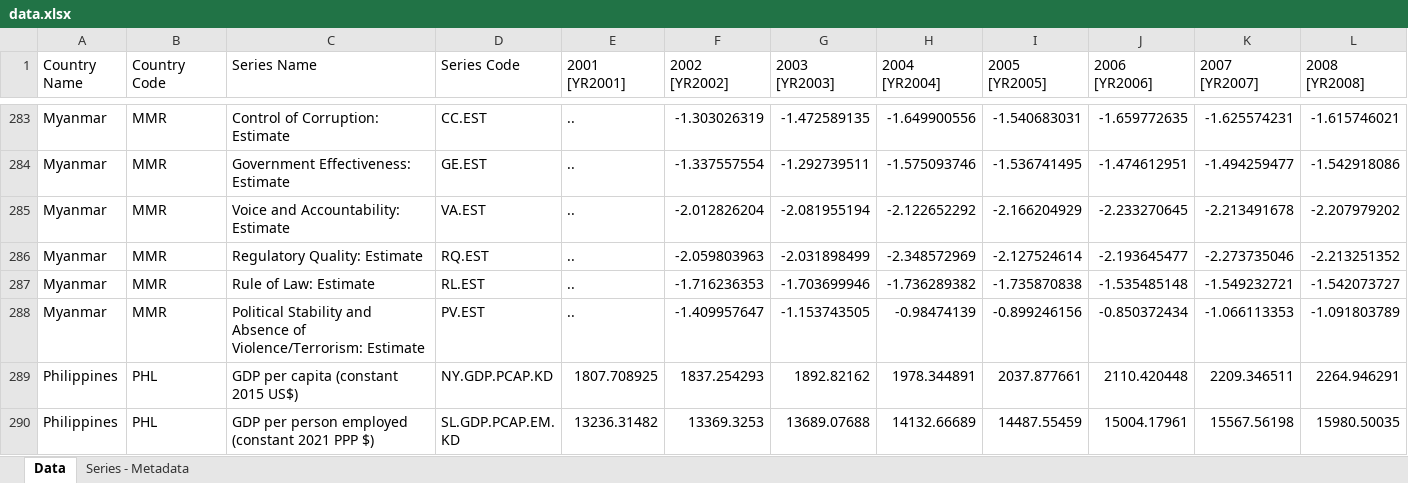
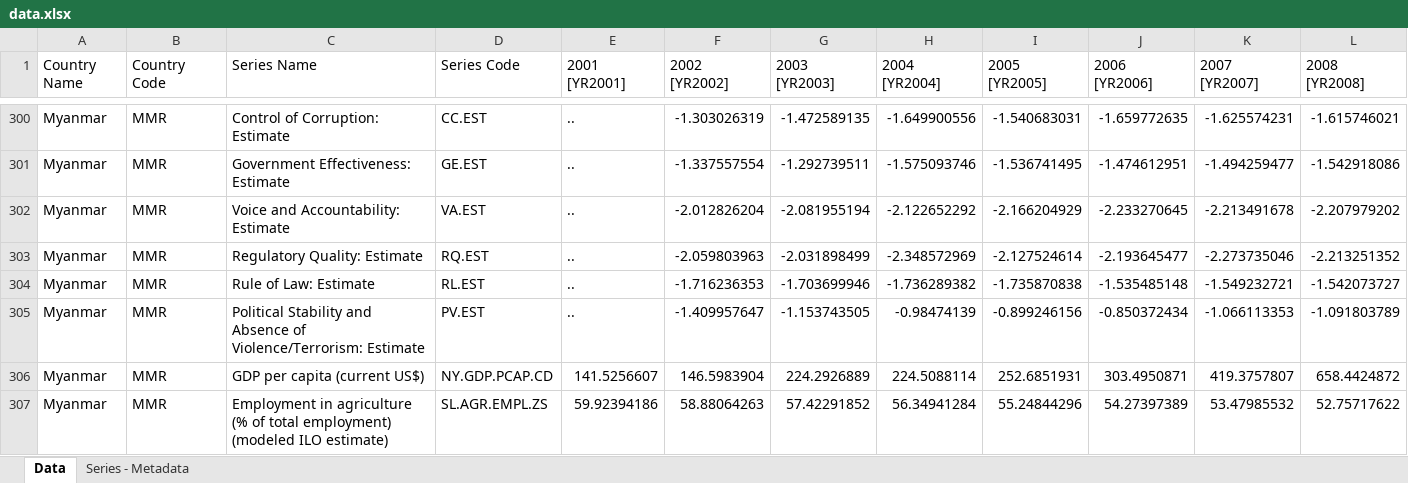
Before and after one commit to thloc1212/DV_LAB2, an Excel workbook: data.xlsx, sheet Data, drawn as a sheet; only a part is shown, gaps mark what is left out; the shorter side is filled out with more unchanged rows; values as stored, in another font and other column widths than the file's, no borders; removed rows and columns are numbered as before the commit, all else as after; rows hold the shown columns only; the diff covers the shown part only; the diff names each change by its address in the sheet, - before the commit and + after, or states it on an @@ line.

Commit message:
Đã merged 1 phần và thay data

```diff
--- a/data.xlsx (sheet Data)
+++ b/data.xlsx (sheet Data)
-row 289: Philippines | PHL | GDP per capita (constant 2015 US$) | NY.GDP.PCAP.KD | 1807.708925 | 1837.254293 | 1892.82162 | 1978.344891 | 2037.877661 | 2110.420448 | 2209.346511 | 2264.946291
+row 306: Myanmar | MMR | GDP per capita (current US$) | NY.GDP.PCAP.CD | 141.5256607 | 146.5983904 | 224.2926889 | 224.5088114 | 252.6851931 | 303.4950871 | 419.3757807 | 658.4424872
+row 307: Myanmar | MMR | Employment in agriculture (% of total employment) (modeled ILO estimate) | SL.AGR.EMPL.ZS | 59.92394186 | 58.88064263 | 57.42291852 | 56.34941284 | 55.24844296 | 54.27397389 | 53.47985532 | 52.75717622
```
Also changed, not shown: 54 added rows and 13 removed rows elsewhere in this sheet, sheet Series - Metadata, 1 other file.
